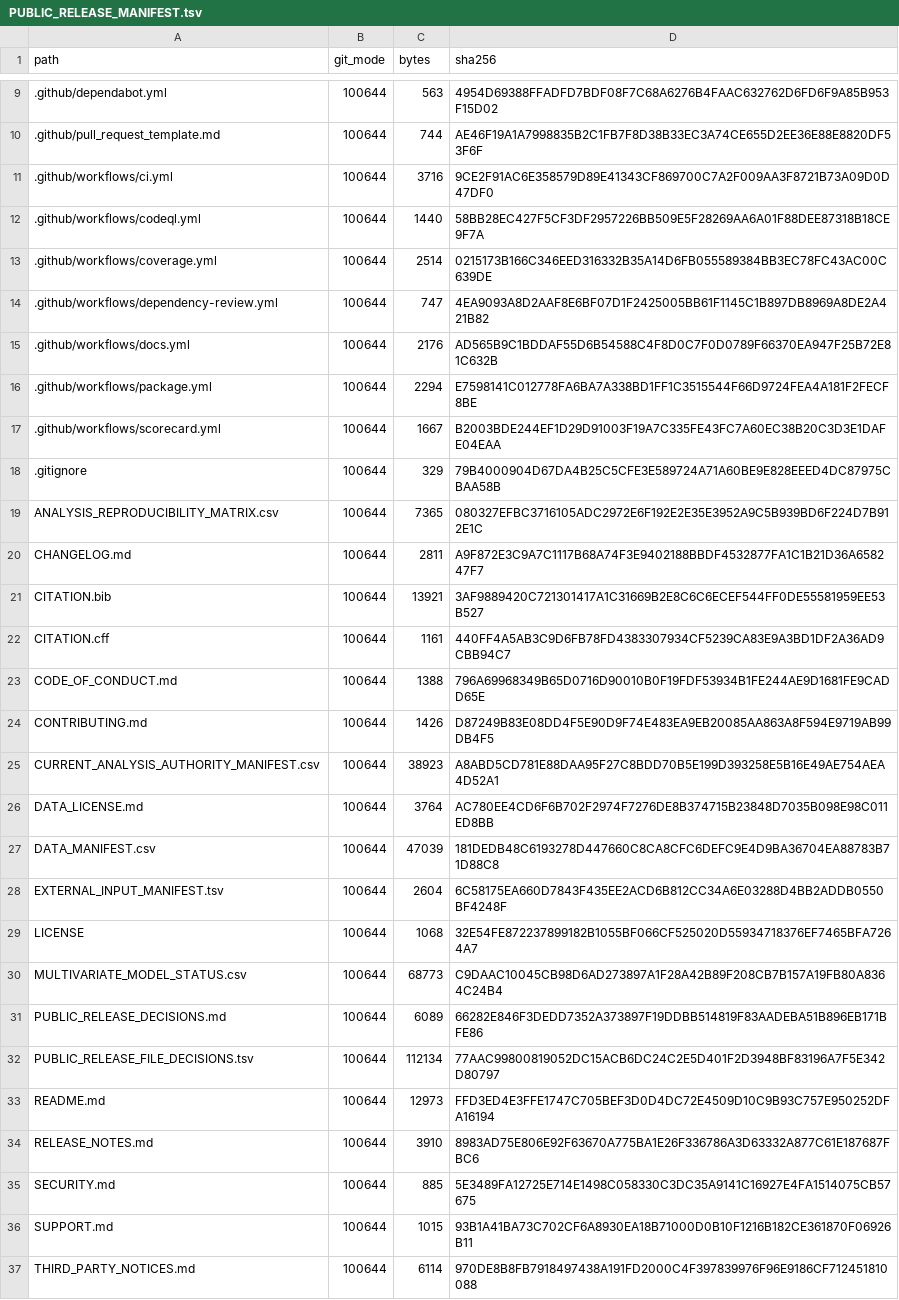
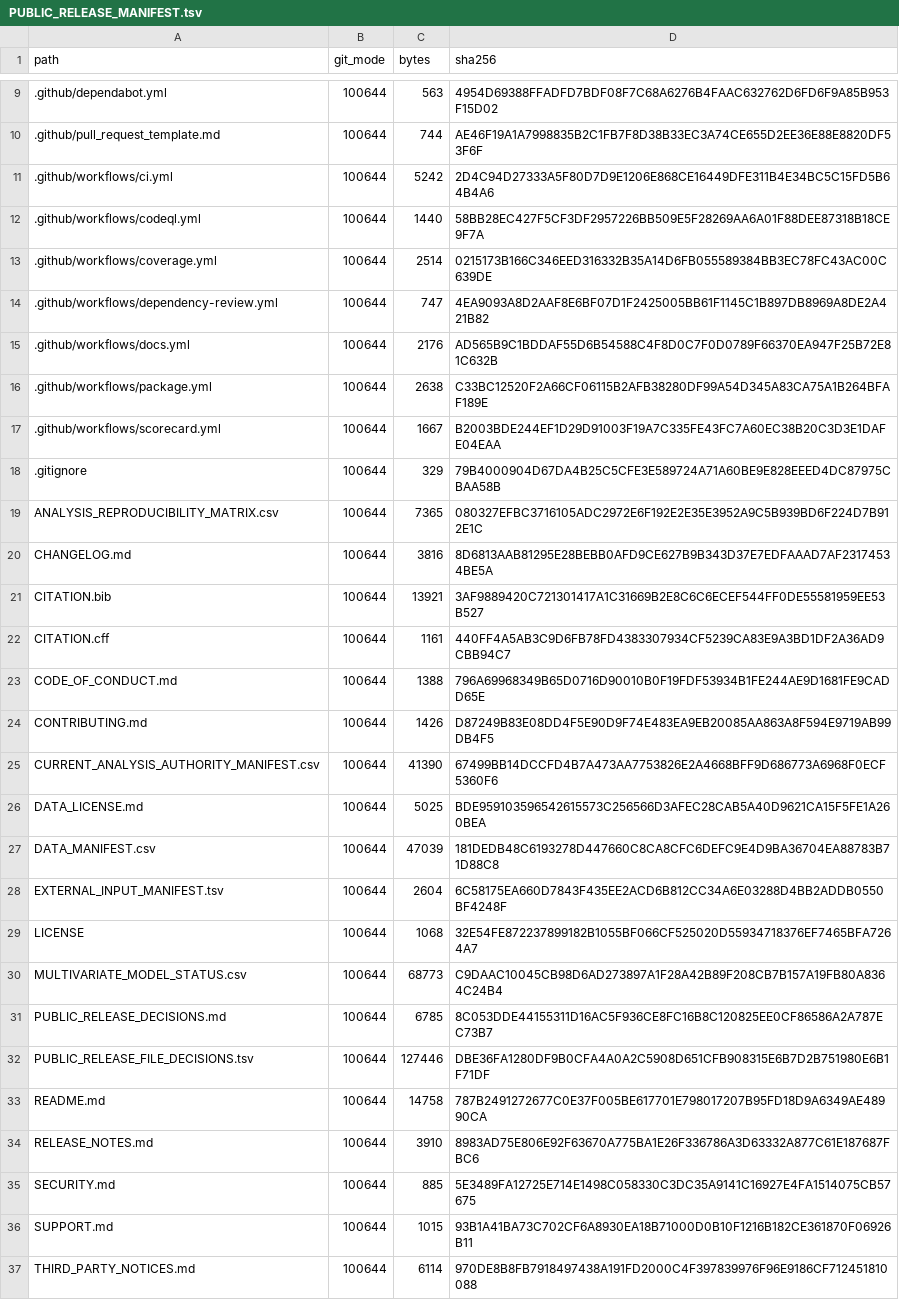
Before and after one commit to ericrosenn1/ketamine-historeceptomics, a TSV file: PUBLIC_RELEASE_MANIFEST.tsv, drawn as a sheet; only a part is shown, gaps mark what is left out; the diff covers the shown part only.

```diff
--- a/PUBLIC_RELEASE_MANIFEST.tsv
+++ b/PUBLIC_RELEASE_MANIFEST.tsv
@@ -10,3 +10,3 @@ path	git_mode	bytes	sha256
 .github/pull_request_template.md	100644	744	AE46F19A1A7998835B2C1FB7F8D38B33EC3A74CE655D2EE36E88E8820DF53F6F
-.github/workflows/ci.yml	100644	3716	9CE2F91AC6E358579D89E41343CF869700C7A2F009AA3F8721B73A09D0D47DF0
+.github/workflows/ci.yml	100644	5242	2D4C94D27333A5F80D7D9E1206E868CE16449DFE311B4E34BC5C15FD5B64B4A6
 .github/workflows/codeql.yml	100644	1440	58BB28EC427F5CF3DF2957226BB509E5F28269AA6A01F88DEE87318B18CE9F7A
@@ -15,3 +15,3 @@ path	git_mode	bytes	sha256
 .github/workflows/docs.yml	100644	2176	AD565B9C1BDDAF55D6B54588C4F8D0C7F0D0789F66370EA947F25B72E81C632B
-.github/workflows/package.yml	100644	2294	E7598141C012778FA6BA7A338BD1FF1C3515544F66D9724FEA4A181F2FECF8BE
+.github/workflows/package.yml	100644	2638	C33BC12520F2A66CF06115B2AFB38280DF99A54D345A83CA75A1B264BFAF189E
 .github/workflows/scorecard.yml	100644	1667	B2003BDE244EF1D29D91003F19A7C335FE43FC7A60EC38B20C3D3E1DAFE04EAA
@@ -19,3 +19,3 @@ path	git_mode	bytes	sha256
 ANALYSIS_REPRODUCIBILITY_MATRIX.csv	100644	7365	080327EFBC3716105ADC2972E6F192E2E35E3952A9C5B939BD6F224D7B912E1C
-CHANGELOG.md	100644	2811	A9F872E3C9A7C1117B68A74F3E9402188BBDF4532877FA1C1B21D36A658247F7
+CHANGELOG.md	100644	3816	8D6813AAB81295E28BEBB0AFD9CE627B9B343D37E7EDFAAAD7AF23174534BE5A
 CITATION.bib	100644	13921	3AF9889420C721301417A1C31669B2E8C6C6ECEF544FF0DE55581959EE53B527
@@ -24,4 +24,4 @@ CODE_OF_CONDUCT.md	100644	1388	796A69968349B65D0716D90010B0F19FDF53934B1FE244AE9
 CONTRIBUTING.md	100644	1426	D87249B83E08DD4F5E90D9F74E483EA9EB20085AA863A8F594E9719AB99DB4F5
-CURRENT_ANALYSIS_AUTHORITY_MANIFEST.csv	100644	38923	A8ABD5CD781E88DAA95F27C8BDD70B5E199D393258E5B16E49AE754AEA4D52A1
-DATA_LICENSE.md	100644	3764	AC780EE4CD6F6B702F2974F7276DE8B374715B23848D7035B098E98C011ED8BB
+CURRENT_ANALYSIS_AUTHORITY_MANIFEST.csv	100644	41390	67499BB14DCCFD4B7A473AA7753826E2A4668BFF9D686773A6968F0ECF5360F6
+DATA_LICENSE.md	100644	5025	BDE959103596542615573C256566D3AFEC28CAB5A40D9621CA15F5FE1A260BEA
 DATA_MANIFEST.csv	100644	47039	181DEDB48C6193278D447660C8CA8CFC6DEFC9E4D9BA36704EA88783B71D88C8
@@ -30,5 +30,5 @@ LICENSE	100644	1068	32E54FE872237899182B1055BF066CF525020D55934718376EF7465BFA72
 MULTIVARIATE_MODEL_STATUS.csv	100644	68773	C9DAAC10045CB98D6AD273897A1F28A42B89F208CB7B157A19FB80A8364C24B4
-PUBLIC_RELEASE_DECISIONS.md	100644	6089	66282E846F3DEDD7352A373897F19DDBB514819F83AADEBA51B896EB171BFE86
-PUBLIC_RELEASE_FILE_DECISIONS.tsv	100644	112134	77AAC99800819052DC15ACB6DC24C2E5D401F2D3948BF83196A7F5E342D80797
-README.md	100644	12973	FFD3ED4E3FFE1747C705BEF3D0D4DC72E4509D10C9B93C757E950252DFA16194
+PUBLIC_RELEASE_DECISIONS.md	100644	6785	8C053DDE44155311D16AC5F936CE8FC16B8C120825EE0CF86586A2A787EC73B7
+PUBLIC_RELEASE_FILE_DECISIONS.tsv	100644	127446	DBE36FA1280DF9B0CFA4A0A2C5908D651CFB908315E6B7D2B751980E6B1F71DF
+README.md	100644	14758	787B2491272677C0E37F005BE617701E798017207B95FD18D9A6349AE48990CA
 RELEASE_NOTES.md	100644	3910	8983AD75E806E92F63670A775BA1E26F336786A3D63332A877C61E187687FBC6
```
Also changed, not shown: 30 added rows and 28 edited cells elsewhere in this file, CURRENT_ANALYSIS_AUTHORITY_MANIFEST.csv, 52 other files.
